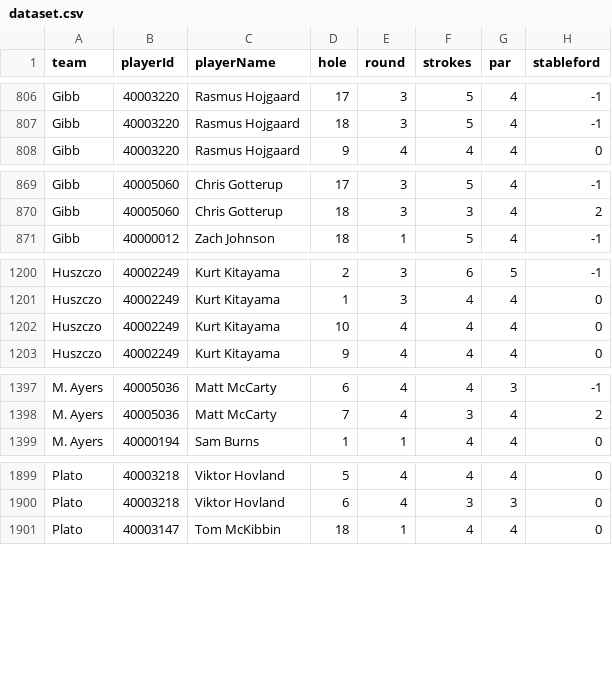
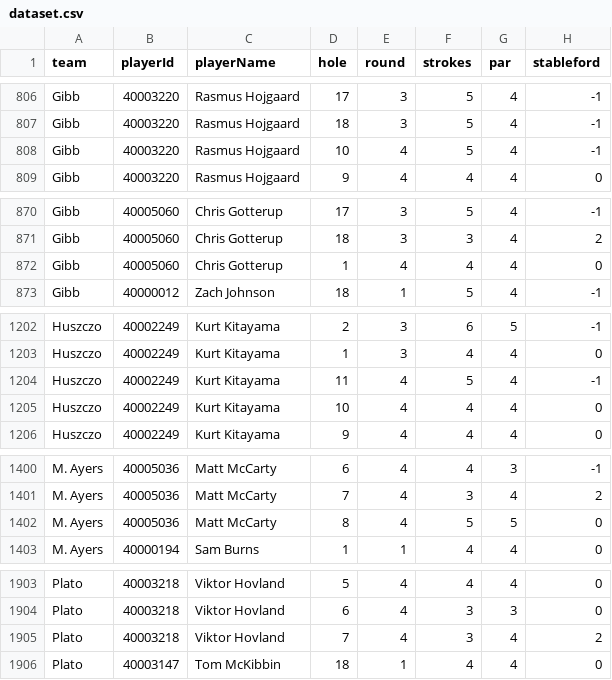
Before and after one commit to BrewingTB/Mastayers26, a CSV file: data/dataset.csv, drawn as a sheet; only a part is shown, gaps mark what is left out; the diff covers the shown part only.

```diff
--- a/data/dataset.csv
+++ b/data/dataset.csv
@@ -807,2 +807,3 @@ Gibb,40003220,Rasmus Hojgaard,17,3,5,4,-1
 Gibb,40003220,Rasmus Hojgaard,18,3,5,4,-1
+Gibb,40003220,Rasmus Hojgaard,10,4,5,4,-1
 Gibb,40003220,Rasmus Hojgaard,9,4,4,4,0
@@ -870,2 +871,3 @@ Gibb,40005060,Chris Gotterup,17,3,5,4,-1
 Gibb,40005060,Chris Gotterup,18,3,3,4,2
+Gibb,40005060,Chris Gotterup,1,4,4,4,0
 Gibb,40000012,Zach Johnson,18,1,5,4,-1
@@ -1201,2 +1203,3 @@ Huszczo,40002249,Kurt Kitayama,2,3,6,5,-1
 Huszczo,40002249,Kurt Kitayama,1,3,4,4,0
+Huszczo,40002249,Kurt Kitayama,11,4,5,4,-1
 Huszczo,40002249,Kurt Kitayama,10,4,4,4,0
@@ -1398,2 +1401,3 @@ M. Ayers,40005036,Matt McCarty,6,4,4,3,-1
 M. Ayers,40005036,Matt McCarty,7,4,3,4,2
+M. Ayers,40005036,Matt McCarty,8,4,5,5,0
 M. Ayers,40000194,Sam Burns,1,1,4,4,0
@@ -1900,2 +1904,3 @@ Plato,40003218,Viktor Hovland,5,4,4,4,0
 Plato,40003218,Viktor Hovland,6,4,3,3,0
+Plato,40003218,Viktor Hovland,7,4,3,4,2
 Plato,40003147,Tom McKibbin,18,1,4,4,0
```
Also changed, not shown: 12 added rows elsewhere in this file, 3 other files.
